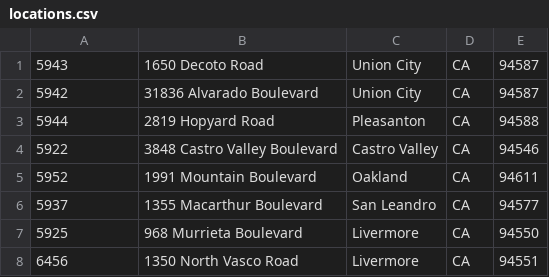
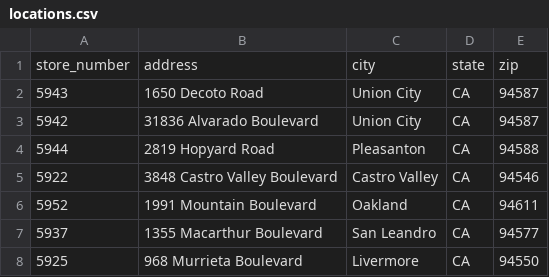
Before and after one commit to AdamFreemer/vaxxmax, a CSV file: db/locations.csv, drawn as a sheet; only a part is shown; the shorter side is filled out with more unchanged rows.

Commit message:
Add header back in to csv

```diff
--- a/db/locations.csv
+++ b/db/locations.csv
@@ -1 +1,2 @@
+store_number,address,city,state,zip
 5943,1650 Decoto Road,Union City,CA,94587
```
